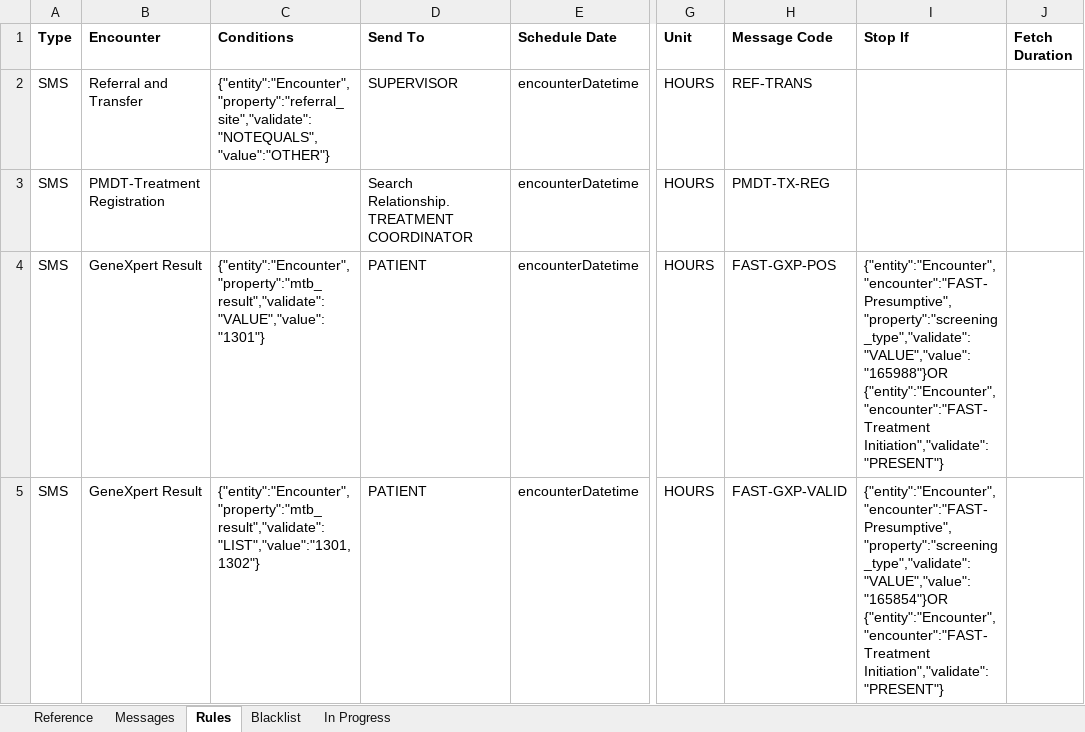
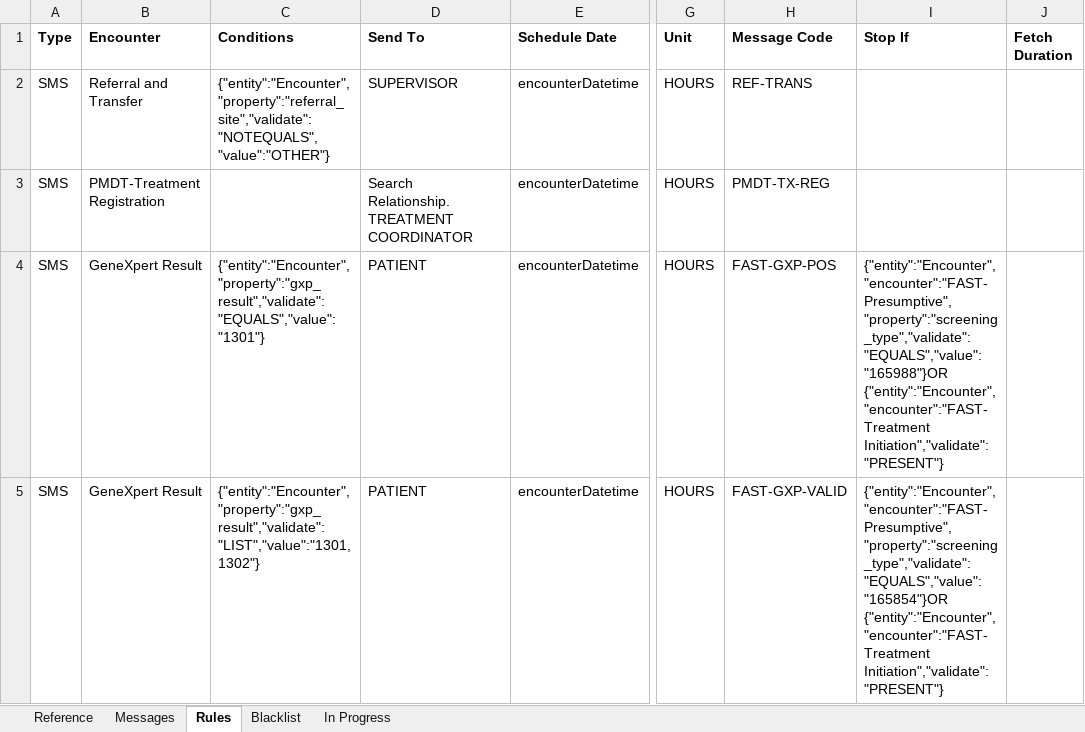
Before and after one commit to InteractiveHealthSolutions/gfatm-notifications-sms, an Excel workbook: src/main/resources/rules/RuleBook.xlsx, sheet Rules, drawn as a sheet; only a part is shown, gaps mark what is left out; values as stored, in another font and other column widths than the file's, no borders; ↵ is a line break in a cell; the diff covers the shown part only; the diff names each change by its address in the sheet, - before the commit and + after, or states it on an @@ line.

Commit message:
Replace RuleBook.xlsx
Column M has the original stop condition. Remove that before running (after verifying that query (in column I) is correct.

```diff
--- a/src/main/resources/rules/RuleBook.xlsx (sheet Rules)
+++ b/src/main/resources/rules/RuleBook.xlsx (sheet Rules)
-C4 (Conditions): {"entity":"Encounter","property":"mtb_result","validate":"VALUE","value":"1301"}
+C4 (Conditions): {"entity":"Encounter","property":"gxp_result","validate":"EQUALS","value":"1301"}
-I4 (Stop If): {"entity":"Encounter","encounter":"FAST-Presumptive","property":"screening_type","validate":"VALUE","value":"165988"}OR ↵ {"entity":"Encounter","encounter":"FAST-Treatment Initiation","validate":"PRESENT"}
+I4 (Stop If): {"entity":"Encounter","encounter":"FAST-Presumptive","property":"screening_type","validate":"EQUALS","value":"165988"}OR ↵ {"entity":"Encounter","encounter":"FAST-Treatment Initiation","validate":"PRESENT"}
-C5 (Conditions): {"entity":"Encounter","property":"mtb_result","validate":"LIST","value":"1301,1302"}
+C5 (Conditions): {"entity":"Encounter","property":"gxp_result","validate":"LIST","value":"1301,1302"}
-I5 (Stop If): {"entity":"Encounter","encounter":"FAST-Presumptive","property":"screening_type","validate":"VALUE","value":"165854"}OR ↵ {"entity":"Encounter","encounter":"FAST-Treatment Initiation","validate":"PRESENT"}
+I5 (Stop If): {"entity":"Encounter","encounter":"FAST-Presumptive","property":"screening_type","validate":"EQUALS","value":"165854"}OR ↵ {"entity":"Encounter","encounter":"FAST-Treatment Initiation","validate":"PRESENT"}
```
Also changed, not shown: 5 added rows elsewhere in this sheet, sheet Messages, sheet Reference.
